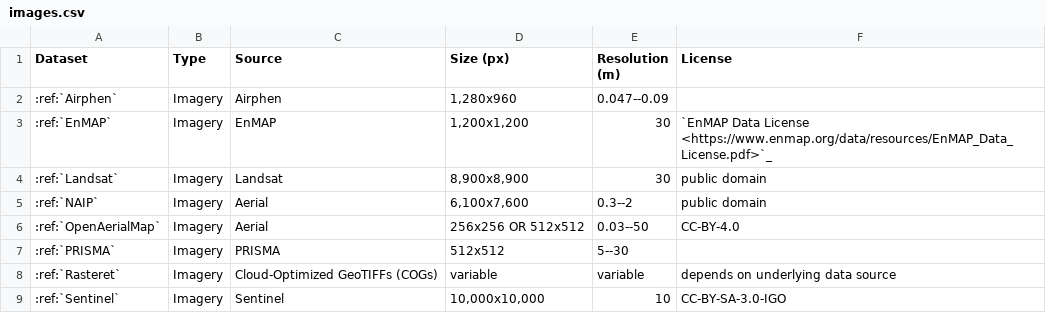
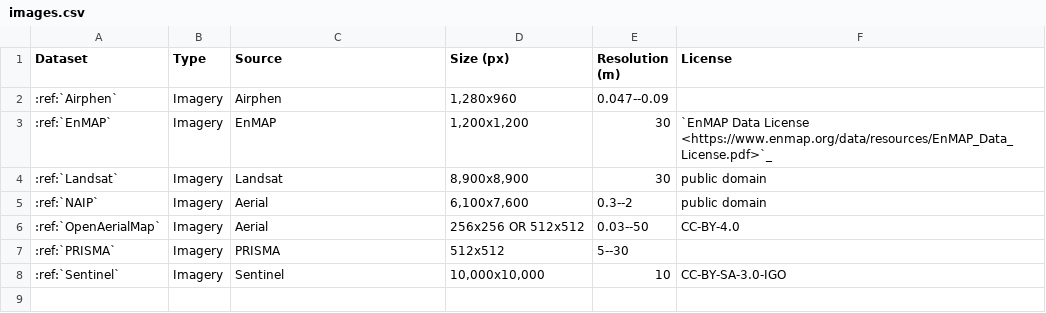
Before and after one commit to microsoft/torchgeo, a CSV file: docs/api/datasets/images.csv, drawn as a sheet; the diff names each change by its address in the sheet, - before the commit and + after, or states it on an @@ line.

Commit message:
Simplify RasteretDataset per review; test against a real GeoTIFF

```diff
--- a/docs/api/datasets/images.csv
+++ b/docs/api/datasets/images.csv
-row 8: :ref:`Rasteret` | Imagery | Cloud-Optimized GeoTIFFs (COGs) | variable | variable | depends on underlying data source
```
Also changed, not shown: 9 other files.
